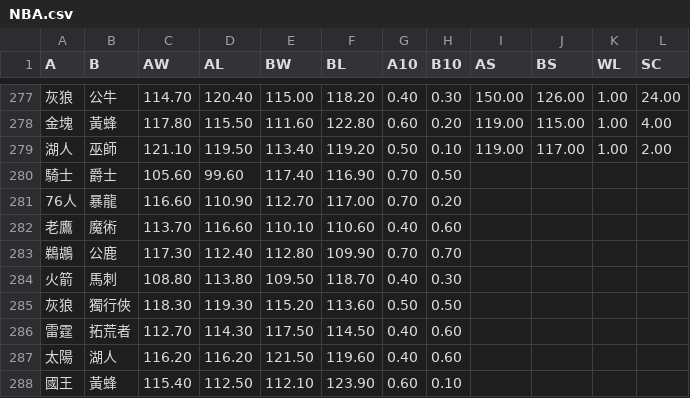
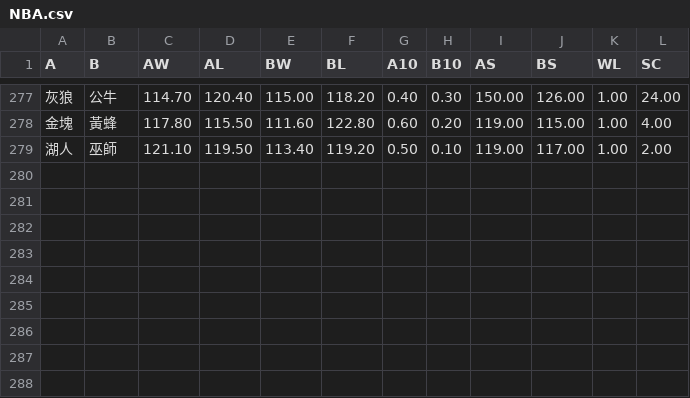
Before and after one commit to Yong-Zong/NBA, a CSV file: data/NBA.csv, drawn as a sheet; only a part is shown, gaps mark what is left out.

Commit message:
update

```diff
--- a/data/NBA.csv
+++ b/data/NBA.csv
@@ -279,10 +279 @@ A,B,AW,AL,BW,BL,A10,B10,AS,BS,WL,SC
 湖人,巫師,121.10,119.50,113.40,119.20,0.50,0.10,119.00,117.00,1.00,2.00
-騎士,爵士,105.60,99.60,117.40,116.90,0.70,0.50,,,,
-76人,暴龍,116.60,110.90,112.70,117.00,0.70,0.20,,,,
-老鷹,魔術,113.70,116.60,110.10,110.60,0.40,0.60,,,,
-鵜鶘,公鹿,117.30,112.40,112.80,109.90,0.70,0.70,,,,
-火箭,馬刺,108.80,113.80,109.50,118.70,0.40,0.30,,,,
-灰狼,獨行俠,118.30,119.30,115.20,113.60,0.50,0.50,,,,
-雷霆,拓荒者,112.70,114.30,117.50,114.50,0.40,0.60,,,,
-太陽,湖人,116.20,116.20,121.50,119.60,0.40,0.60,,,,
-國王,黃蜂,115.40,112.50,112.10,123.90,0.60,0.10,,,,
```
